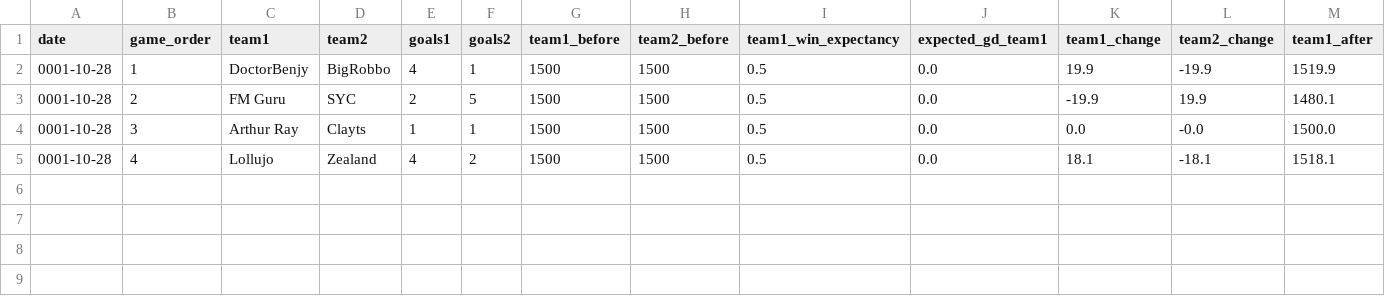
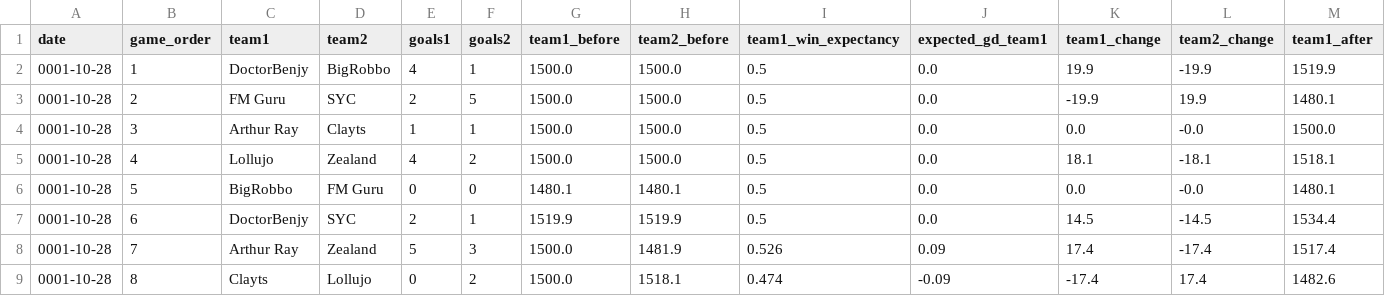
Before and after one commit to rogers1000/fm_draft, a CSV file: output/rating_history.csv, drawn as a sheet; only a part is shown; rows hold the shown columns only; the diff names each change by its address in the sheet, - before the commit and + after, or states it on an @@ line.

```diff
--- a/output/rating_history.csv
+++ b/output/rating_history.csv
-G2:G5 (team1_before): 1500
+G2:G5 (team1_before): 1500.0
-H2:H5 (team2_before): 1500
+H2:H5 (team2_before): 1500.0
+row 6: 0001-10-28 | 5 | BigRobbo | FM Guru | 0 | 0 | 1480.1 | 1480.1 | 0.5 | 0.0 | 0.0 | -0.0 | 1480.1
+row 7: 0001-10-28 | 6 | DoctorBenjy | SYC | 2 | 1 | 1519.9 | 1519.9 | 0.5 | 0.0 | 14.5 | -14.5 | 1534.4
+row 8: 0001-10-28 | 7 | Arthur Ray | Zealand | 5 | 3 | 1500.0 | 1481.9 | 0.526 | 0.09 | 17.4 | -17.4 | 1517.4
+row 9: 0001-10-28 | 8 | Clayts | Lollujo | 0 | 2 | 1500.0 | 1518.1 | 0.474 | -0.09 | -17.4 | 17.4 | 1482.6
```
Also changed, not shown: output/predictions.csv, output/rankings.csv.
